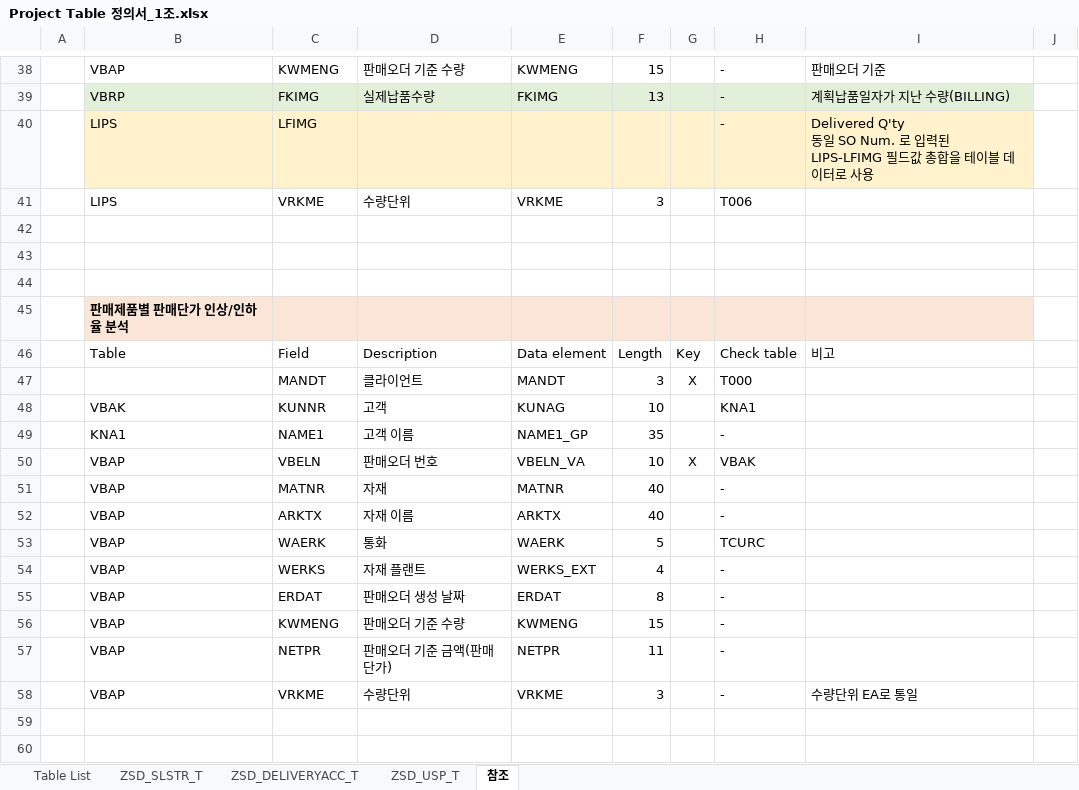
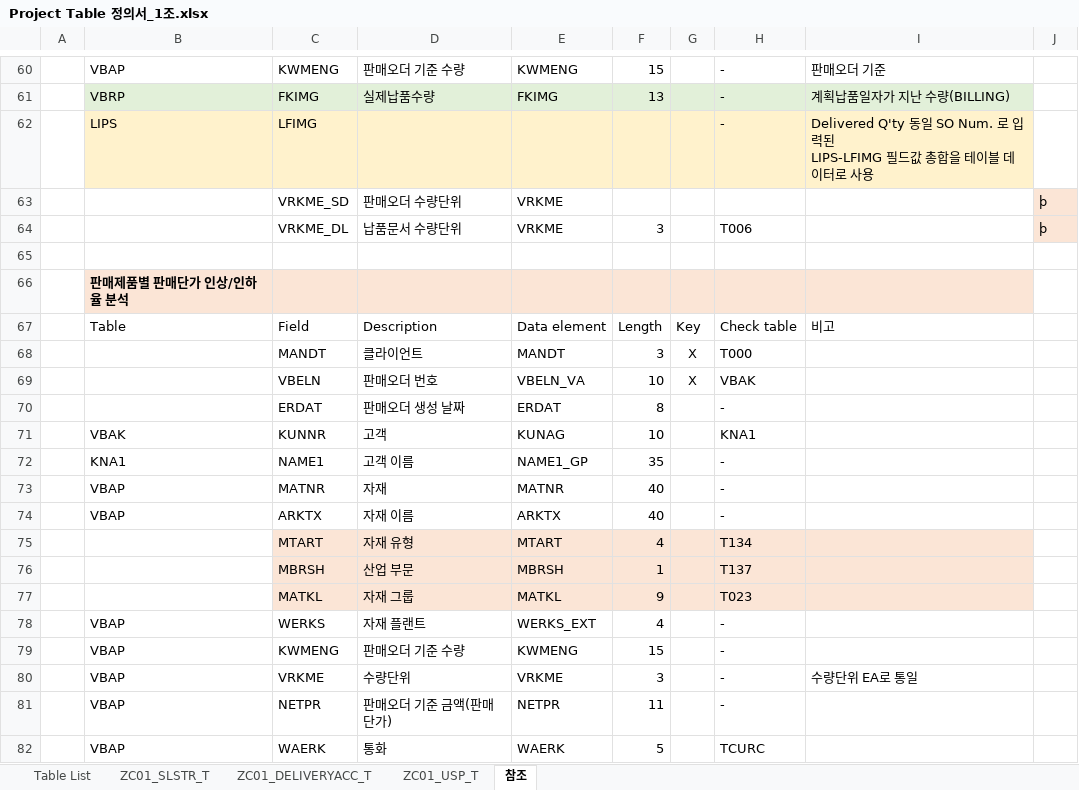
Before and after one commit to YEAJIN-KIM/SAP-PROJECT, an Excel workbook: Project Table 정의서_1조.xlsx, sheet 참조, drawn as a sheet; only a part is shown, gaps mark what is left out; values as stored, in another font and other column widths than the file's, no borders; charts and pictures not drawn; removed rows and columns are numbered as before the commit, all else as after; the diff covers the shown part only; the diff names each change by its address in the sheet, - before the commit and + after, or states it on an @@ line.

```diff
--- a/Project Table 정의서_1조.xlsx (sheet 참조)
+++ b/Project Table 정의서_1조.xlsx (sheet 참조)
-sheet tab: ZSD_SLSTR_T
+sheet tab: ZC01_SLSTR_T
-sheet tab: ZSD_DELIVERYACC_T
+sheet tab: ZC01_DELIVERYACC_T
-sheet tab: ZSD_USP_T
+sheet tab: ZC01_USP_T
-I62: …로 사용
+I62: …로 사용
-row 41:  | LIPS | VRKME | 수량단위 | VRKME | 3 |  | T006
-row 63: (empty)
+row 63:  |  | VRKME_SD | 판매오더 수량단위 | VRKME |  |  |  |  | þ
-J63:J64 fill: none
+J63:J64 fill: #FBE5D6
-row 64: (empty)
+row 64:  |  | VRKME_DL | 납품문서 수량단위 | VRKME | 3 |  | T006 |  | þ
+row 69:  |  | VBELN | 판매오더 번호 | VBELN_VA | 10 | X | VBAK
+row 70:  |  | ERDAT | 판매오더 생성 날짜 | ERDAT | 8 |  | -
-row 50:  | VBAP | VBELN | 판매오더 번호 | VBELN_VA | 10 | X | VBAK
+row 75:  |  | MTART | 자재 유형 | MTART | 4 |  | T134
+row 76:  |  | MBRSH | 산업 부문 | MBRSH | 1 |  | T137
+row 77:  |  | MATKL | 자재 그룹 | MATKL | 9 |  | T023
@@ row 54 moved to row 78: VBAP @@
@@ row 56 moved to row 79: VBAP @@
@@ row 58 moved to row 80: VBAP @@
@@ row 57 moved to row 81: VBAP @@
-row 55:  | VBAP | ERDAT | 판매오더 생성 날짜 | ERDAT | 8 |  | -
```
Also changed, not shown: 23 added rows, 1 removed row, 2 moved rows, 11 edited cells and cell formats elsewhere in this sheet, sheet ZC01_SLSTR_T, sheet ZC01_DELIVERYACC_T, sheet ZC01_USP_T, sheet Table List, formulas that keep their value, charts or pictures, 4 other files.
